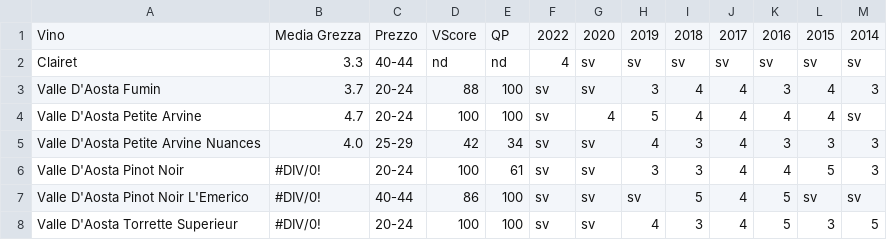
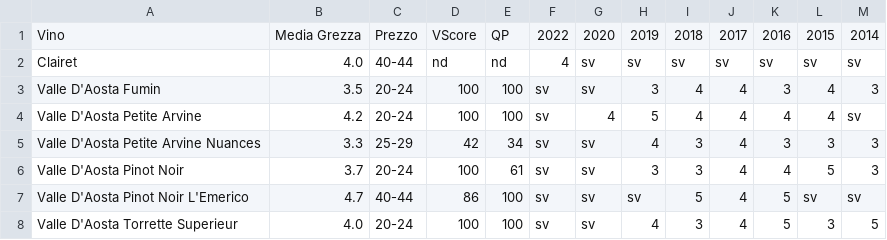
Before and after one commit to dev-crumbs/vinopedia, a CSV file: produttori/Italia/Valle-D-Aosta/Ottin/Ottin.csv, drawn as a sheet.

```diff
--- a/produttori/Italia/Valle-D-Aosta/Ottin/Ottin.csv
+++ b/produttori/Italia/Valle-D-Aosta/Ottin/Ottin.csv
@@ -1,8 +1,8 @@
 Vino,Media Grezza,Prezzo,VScore,QP,2022,2020,2019,2018,2017,2016,2015,2014
-Clairet,3.3,40-44,nd,nd,4,sv,sv,sv,sv,sv,sv,sv
-Valle D'Aosta Fumin,3.7,20-24,88,100,sv,sv,3,4,4,3,4,3
-Valle D'Aosta Petite Arvine,4.7,20-24,100,100,sv,4,5,4,4,4,4,sv
-Valle D'Aosta Petite Arvine Nuances,4.0,25-29,42,34,sv,sv,4,3,4,3,3,3
-Valle D'Aosta Pinot Noir,#DIV/0!,20-24,100,61,sv,sv,3,3,4,4,5,3
-Valle D'Aosta Pinot Noir L'Emerico,#DIV/0!,40-44,86,100,sv,sv,sv,5,4,5,sv,sv
-Valle D'Aosta Torrette Superieur,#DIV/0!,20-24,100,100,sv,sv,4,3,4,5,3,5
+Clairet,4.0,40-44,nd,nd,4,sv,sv,sv,sv,sv,sv,sv
+Valle D'Aosta Fumin,3.5,20-24,100,100,sv,sv,3,4,4,3,4,3
+Valle D'Aosta Petite Arvine,4.2,20-24,100,100,sv,4,5,4,4,4,4,sv
+Valle D'Aosta Petite Arvine Nuances,3.3,25-29,42,34,sv,sv,4,3,4,3,3,3
+Valle D'Aosta Pinot Noir,3.7,20-24,100,61,sv,sv,3,3,4,4,5,3
+Valle D'Aosta Pinot Noir L'Emerico,4.7,40-44,86,100,sv,sv,sv,5,4,5,sv,sv
+Valle D'Aosta Torrette Superieur,4.0,20-24,100,100,sv,sv,4,3,4,5,3,5
```
Also changed, not shown: denominazioni/Italia/Valle-D-Aosta/DOC-Valle-D-Aosta-Blanc-De-Morgex-Et-De-La-Salle-Spumanti/DOC-Valle-D-Aosta-Blanc-De-Morgex-Et-De-La-Salle-Spumanti.csv, denominazioni/Italia/Valle-D-Aosta/DOC-Valle-D-Aosta-Chambave-Muscat-Fletri/DOC-Valle-D-Aosta-Chambave-Muscat-Fletri.csv, 9 other files.
